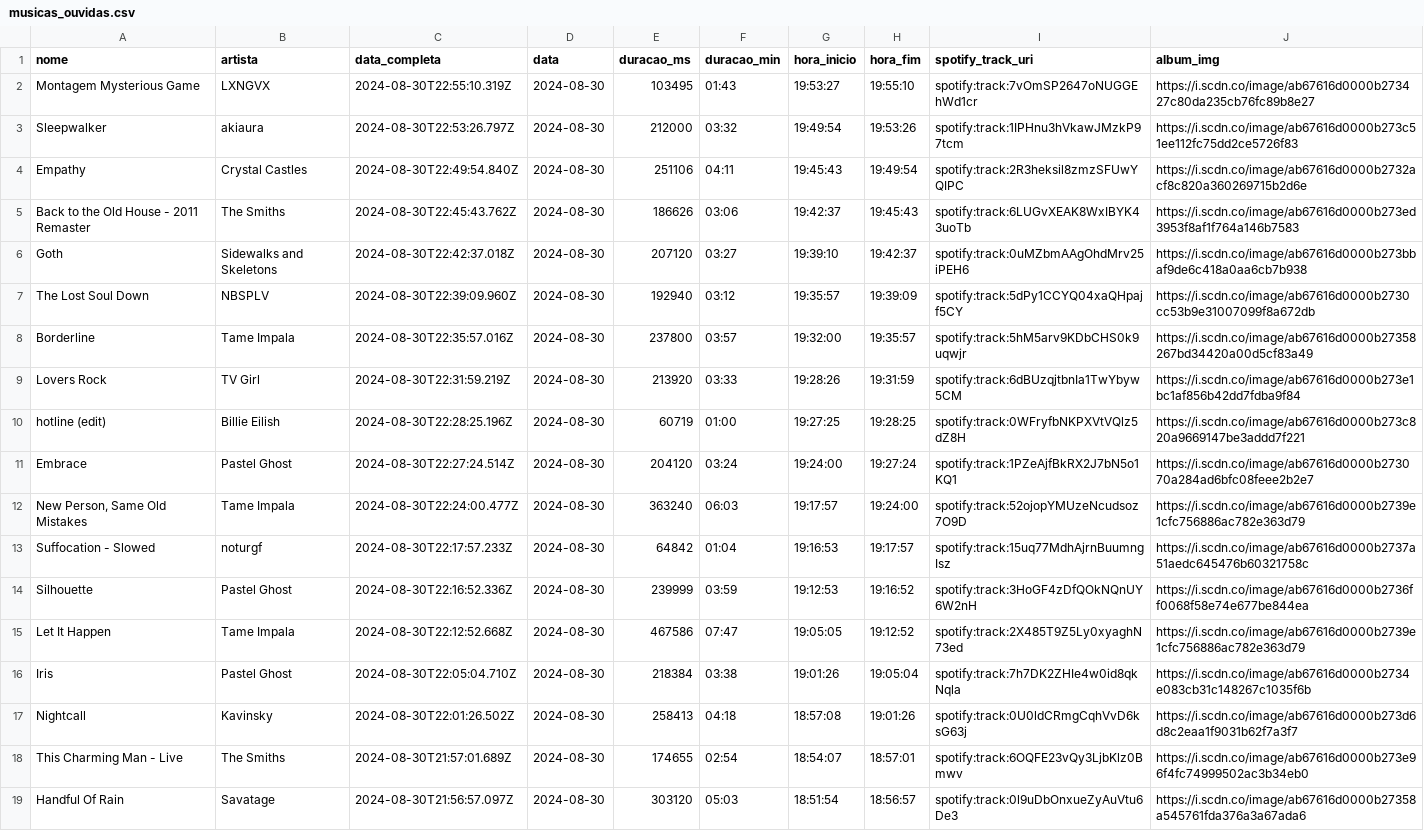
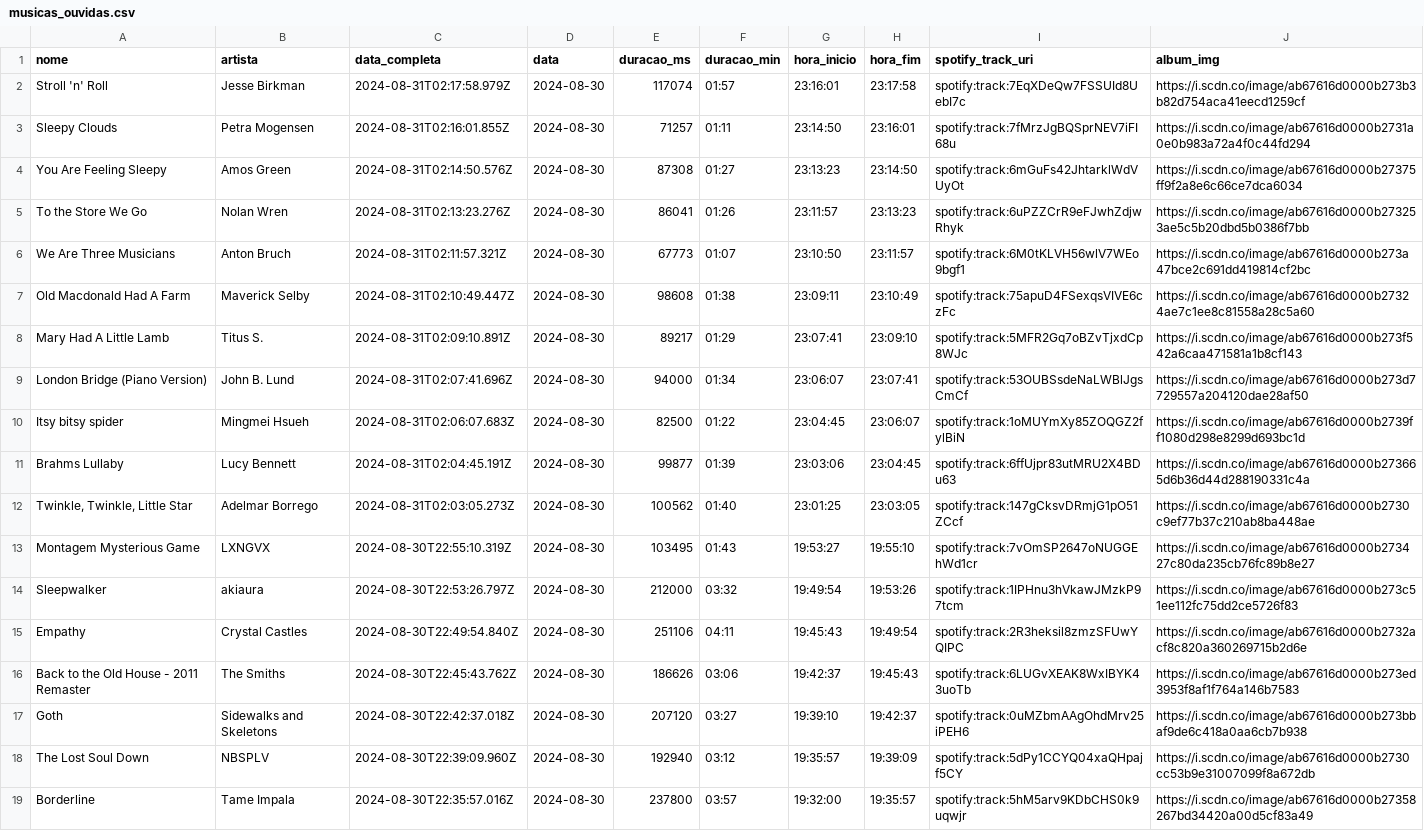
Before and after one commit to Sissaz/spotify, a CSV file: src/assets/musicas_ouvidas.csv, drawn as a sheet; only a part is shown; the shorter side is filled out with more unchanged rows.

```diff
--- a/src/assets/musicas_ouvidas.csv
+++ b/src/assets/musicas_ouvidas.csv
@@ -1,2 +1,13 @@
 nome,artista,data_completa,data,duracao_ms,duracao_min,hora_inicio,hora_fim,spotify_track_uri,album_img
+Stroll 'n' Roll,Jesse Birkman,2024-08-31T02:17:58.979Z,2024-08-30,117074,01:57,23:16:01,23:17:58,spotify:track:7EqXDeQw7FSSUId8UebI7c,https://i.scdn.co/image/ab67616d0000b273b3b82d754aca41eecd1259cf
+Sleepy Clouds,Petra Mogensen,2024-08-31T02:16:01.855Z,2024-08-30,71257,01:11,23:14:50,23:16:01,spotify:track:7fMrzJgBQSprNEV7iFI68u,https://i.scdn.co/image/ab67616d0000b2731a0e0b983a72a4f0c44fd294
+You Are Feeling Sleepy,Amos Green,2024-08-31T02:14:50.576Z,2024-08-30,87308,01:27,23:13:23,23:14:50,spotify:track:6mGuFs42JhtarklWdVUyOt,https://i.scdn.co/image/ab67616d0000b27375ff9f2a8e6c66ce7dca6034
+To the Store We Go,Nolan Wren,2024-08-31T02:13:23.276Z,2024-08-30,86041,01:26,23:11:57,23:13:23,spotify:track:6uPZZCrR9eFJwhZdjwRhyk,https://i.scdn.co/image/ab67616d0000b273253ae5c5b20dbd5b0386f7bb
+We Are Three Musicians,Anton Bruch,2024-08-31T02:11:57.321Z,2024-08-30,67773,01:07,23:10:50,23:11:57,spotify:track:6M0tKLVH56wlV7WEo9bgf1,https://i.scdn.co/image/ab67616d0000b273a47bce2c691dd419814cf2bc
+Old Macdonald Had A Farm,Maverick Selby,2024-08-31T02:10:49.447Z,2024-08-30,98608,01:38,23:09:11,23:10:49,spotify:track:75apuD4FSexqsVIVE6czFc,https://i.scdn.co/image/ab67616d0000b27324ae7c1ee8c81558a28c5a60
+Mary Had A Little Lamb,Titus S.,2024-08-31T02:09:10.891Z,2024-08-30,89217,01:29,23:07:41,23:09:10,spotify:track:5MFR2Gq7oBZvTjxdCp8WJc,https://i.scdn.co/image/ab67616d0000b273f542a6caa471581a1b8cf143
+London Bridge (Piano Version),John B. Lund,2024-08-31T02:07:41.696Z,2024-08-30,94000,01:34,23:06:07,23:07:41,spotify:track:53OUBSsdeNaLWBlJgsCmCf,https://i.scdn.co/image/ab67616d0000b273d7729557a204120dae28af50
+Itsy bitsy spider,Mingmei Hsueh,2024-08-31T02:06:07.683Z,2024-08-30,82500,01:22,23:04:45,23:06:07,spotify:track:1oMUYmXy85ZOQGZ2fylBiN,https://i.scdn.co/image/ab67616d0000b2739ff1080d298e8299d693bc1d
+Brahms Lullaby,Lucy Bennett,2024-08-31T02:04:45.191Z,2024-08-30,99877,01:39,23:03:06,23:04:45,spotify:track:6ffUjpr83utMRU2X4BDu63,https://i.scdn.co/image/ab67616d0000b273665d6b36d44d288190331c4a
+"Twinkle, Twinkle, Little Star",Adelmar Borrego,2024-08-31T02:03:05.273Z,2024-08-30,100562,01:40,23:01:25,23:03:05,spotify:track:147gCksvDRmjG1pO51ZCcf,https://i.scdn.co/image/ab67616d0000b2730c9ef77b37c210ab8ba448ae
 Montagem Mysterious Game,LXNGVX,2024-08-30T22:55:10.319Z,2024-08-30,103495,01:43,19:53:27,19:55:10,spotify:track:7vOmSP2647oNUGGEhWd1cr,https://i.scdn.co/image/ab67616d0000b273427c80da235cb76fc89b8e27
```
